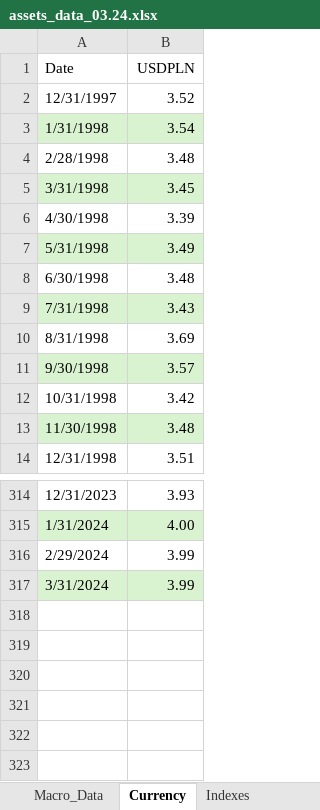
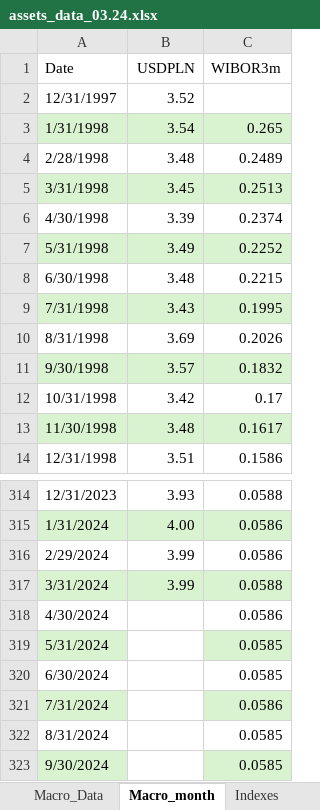
Before and after one commit to msz13/Goal-Based-Investing, an Excel workbook: julia_msp/data/assets_data_03.24.xlsx, sheet Macro_month, drawn as a sheet; only a part is shown, gaps mark what is left out; values as stored, in another font and other column widths than the file's, no borders; the diff names each change by its address in the sheet, - before the commit and + after, or states it on an @@ line.

```diff
--- a/julia_msp/data/assets_data_03.24.xlsx (sheet Macro_month)
+++ b/julia_msp/data/assets_data_03.24.xlsx (sheet Macro_month)
-sheet tab: Currency
+sheet tab: Macro_month
+column C (WIBOR3m), rows 3-14: 0.265 | 0.2489 | 0.2513 | 0.2374 | 0.2252 | 0.2215 | 0.1995 | 0.2026 | 0.1832 | 0.17 | 0.1617 | 0.1586; rows 314-317: 0.0588 | 0.0586 | 0.0586 | 0.0588
+row 318: 4/30/2024 |  | 0.0586
+row 319: 5/31/2024 |  | 0.0585
+row 320: 6/30/2024 |  | 0.0585
+row 321: 7/31/2024 |  | 0.0586
+row 322: 8/31/2024 |  | 0.0585
+row 323: 9/30/2024 |  | 0.0585
```
Also changed, not shown: sheet Indexes_PLN, formulas that keep their value, 9 other files.
